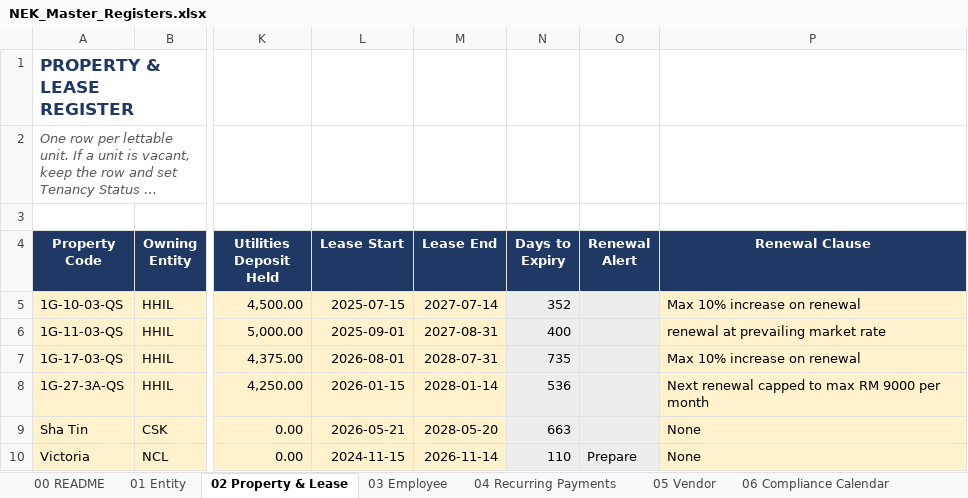
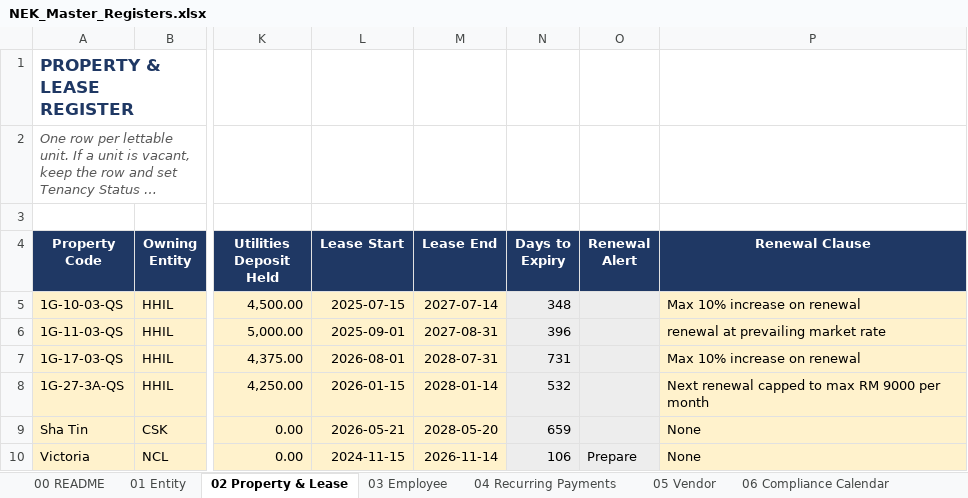
Before and after one commit to timothynhl92/nek-ops, an Excel workbook: registers/NEK_Master_Registers.xlsx, sheet 02 Property & Lease, drawn as a sheet; only a part is shown, gaps mark what is left out; long unchanged cells end in …; values as stored, in another font and other column widths than the file's, no borders; the diff names each change by its address in the sheet, - before the commit and + after, or states it on an @@ line.

```diff
--- a/registers/NEK_Master_Registers.xlsx (sheet 02 Property & Lease)
+++ b/registers/NEK_Master_Registers.xlsx (sheet 02 Property & Lease)
-N5 (Days to Expiry): 352
+N5 (Days to Expiry): 348
-N6 (Days to Expiry): 400
+N6 (Days to Expiry): 396
-N7 (Days to Expiry): 735
+N7 (Days to Expiry): 731
-N8 (Days to Expiry): 536
+N8 (Days to Expiry): 532
-N9 (Days to Expiry): 663
+N9 (Days to Expiry): 659
-N10 (Days to Expiry): 110
+N10 (Days to Expiry): 106
```
Also changed, not shown: sheet 05 Vendor, sheet 06 Compliance Calendar, sheet 08 Code Lists, sheet 09 Bank Accounts, 1 other file.
